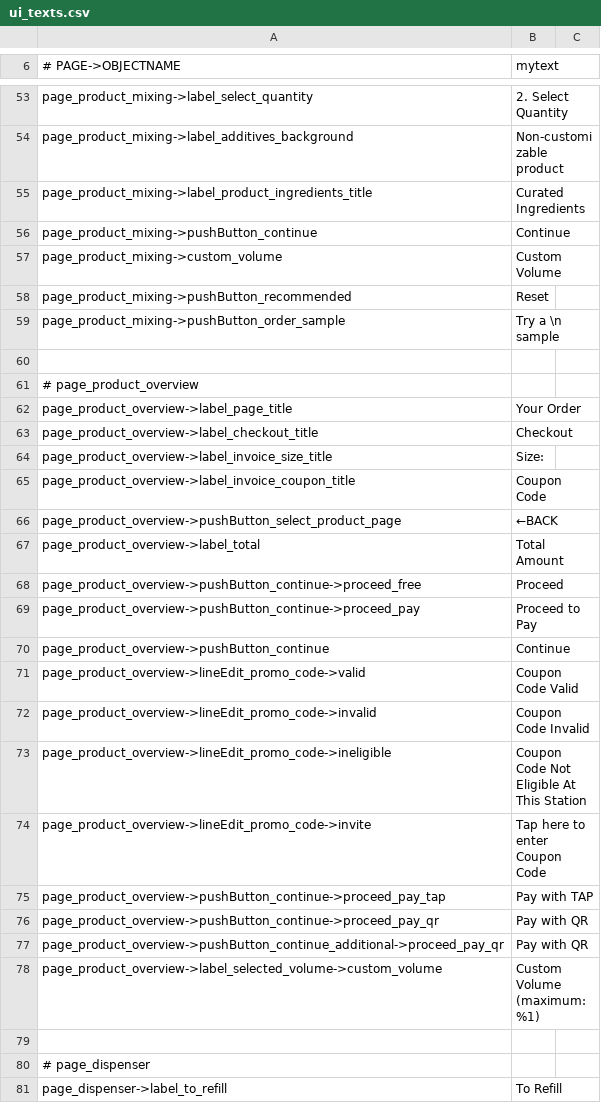
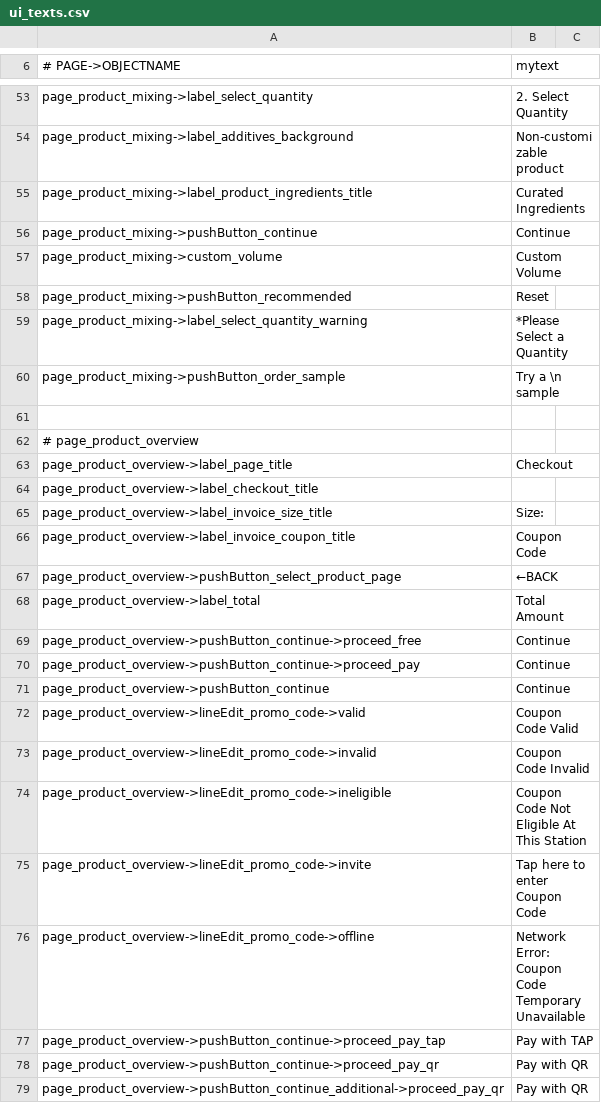
Before and after one commit to opensoapstand/station_computer, a CSV file: ui/references/templates/default_AP2/ui_texts.csv, drawn as a sheet; only a part is shown, gaps mark what is left out; the shorter side is filled out with more unchanged rows.

Commit message:
adjusted page_product_mixing, working on page_product_freeSample

```diff
--- a/ui/references/templates/default_AP2/ui_texts.csv
+++ b/ui/references/templates/default_AP2/ui_texts.csv
@@ -58,2 +58,3 @@ page_product_mixing->custom_volume,Custom Volume
 page_product_mixing->pushButton_recommended,Reset
+page_product_mixing->label_select_quantity_warning,*Please Select a Quantity
 page_product_mixing->pushButton_order_sample,Try a \n sample
@@ -61,4 +62,4 @@ page_product_mixing->pushButton_order_sample,Try a \n sample
 # page_product_overview
-page_product_overview->label_page_title,Your Order
-page_product_overview->label_checkout_title,Checkout
+page_product_overview->label_page_title,Checkout
+page_product_overview->label_checkout_title,
 page_product_overview->label_invoice_size_title,Size:
@@ -67,4 +68,4 @@ page_product_overview->pushButton_select_product_page,←BACK
 page_product_overview->label_total,Total Amount
-page_product_overview->pushButton_continue->proceed_free,Proceed
-page_product_overview->pushButton_continue->proceed_pay,Proceed to Pay
+page_product_overview->pushButton_continue->proceed_free,Continue
+page_product_overview->pushButton_continue->proceed_pay,Continue
 page_product_overview->pushButton_continue,Continue
@@ -74,2 +75,3 @@ page_product_overview->lineEdit_promo_code->ineligible,Coupon Code Not Eligible
 page_product_overview->lineEdit_promo_code->invite,Tap here to enter Coupon Code
+page_product_overview->lineEdit_promo_code->offline,Network Error: Coupon Code Temporary Unavailable
 page_product_overview->pushButton_continue->proceed_pay_tap,Pay with TAP
```
Also changed, not shown: ui/references/templates/default/ui_texts.csv, 7 other files.
